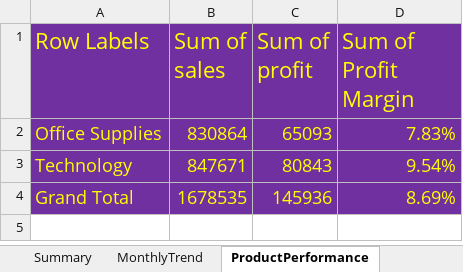
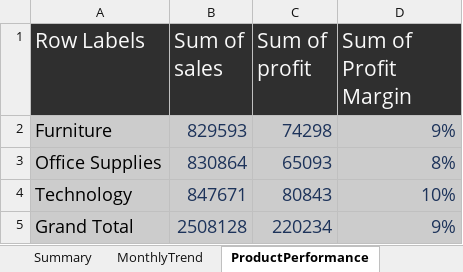
Before and after one commit to chinmay9mahajan/SuperstoreProject, an Excel workbook: Excel/Dashboard.xlsx, sheet ProductPerformance, drawn as a sheet; values as stored, in another font and other column widths than the file's, no borders; charts and pictures and conditional formats not drawn; addresses are those after the commit; the diff names each change by its address in the sheet, - before the commit and + after, or states it on an @@ line.

```diff
--- a/Excel/Dashboard.xlsx (sheet ProductPerformance)
+++ b/Excel/Dashboard.xlsx (sheet ProductPerformance)
@@ A1:D1 fill: #7030A0 → #2F2F2F, text colour: #FFFF00 → #F9F9F9, text size: smaller @@
+row 2: Furniture | 829593 | 74298 | 9%
-A3:D5 fill: #7030A0
+A3:D5 fill: #CCCCCC
-A3:A5 text colour: #FFFF00
+A3:A5 text colour: black
-B3:D5 text colour: #FFFF00
+B3:D5 text colour: #1D335A
-D3 (Sum of Profit Margin): 7.83%
+D3 (Sum of Profit Margin): 8%
-D4 (Sum of Profit Margin): 9.54%
+D4 (Sum of Profit Margin): 10%
-B5 (Sum of sales): 1678535
+B5 (Sum of sales): 2508128
-C5 (Sum of profit): 145936
+C5 (Sum of profit): 220234
-D5 (Sum of Profit Margin): 8.69%
+D5 (Sum of Profit Margin): 9%
```
Also changed, not shown: sheet MonthlyTrend, sheet CustomerSegment, sheet Data, sheet GeographicalPerformance, other sheet tabs, charts or pictures.
